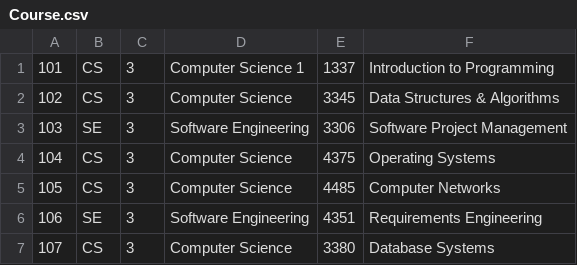
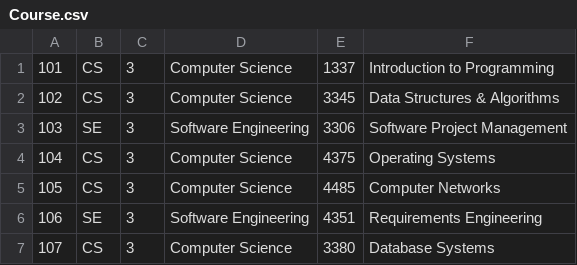
Before and after one commit to NishilJ/course-compass, a CSV file: data/Course.csv, drawn as a sheet; only a part is shown.

Commit message:
Update Course.csv

```diff
--- a/data/Course.csv
+++ b/data/Course.csv
@@ -1,2 +1,2 @@
-101,CS,3,Computer Science 1,1337,Introduction to Programming
+101,CS,3,Computer Science,1337,Introduction to Programming
 102,CS,3,Computer Science,3345,Data Structures & Algorithms
```
